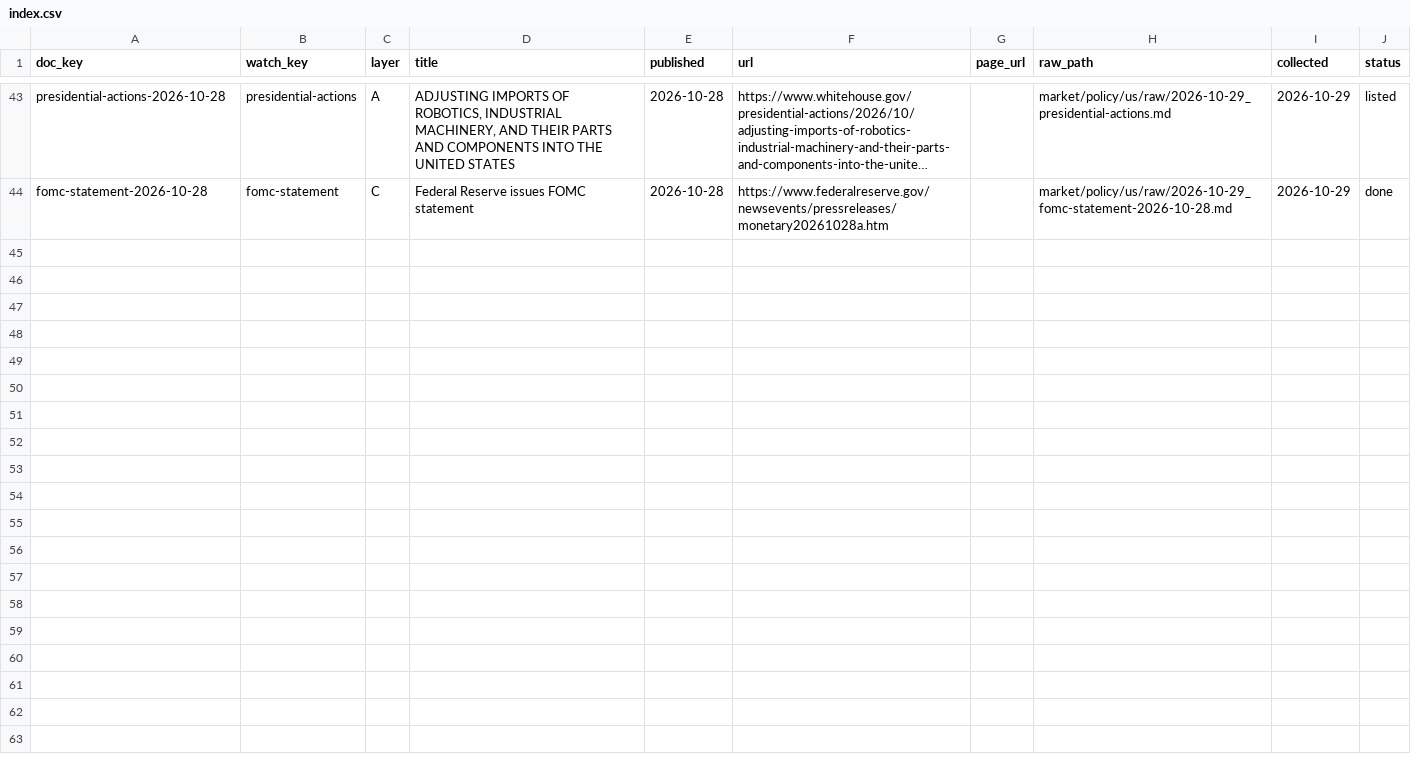
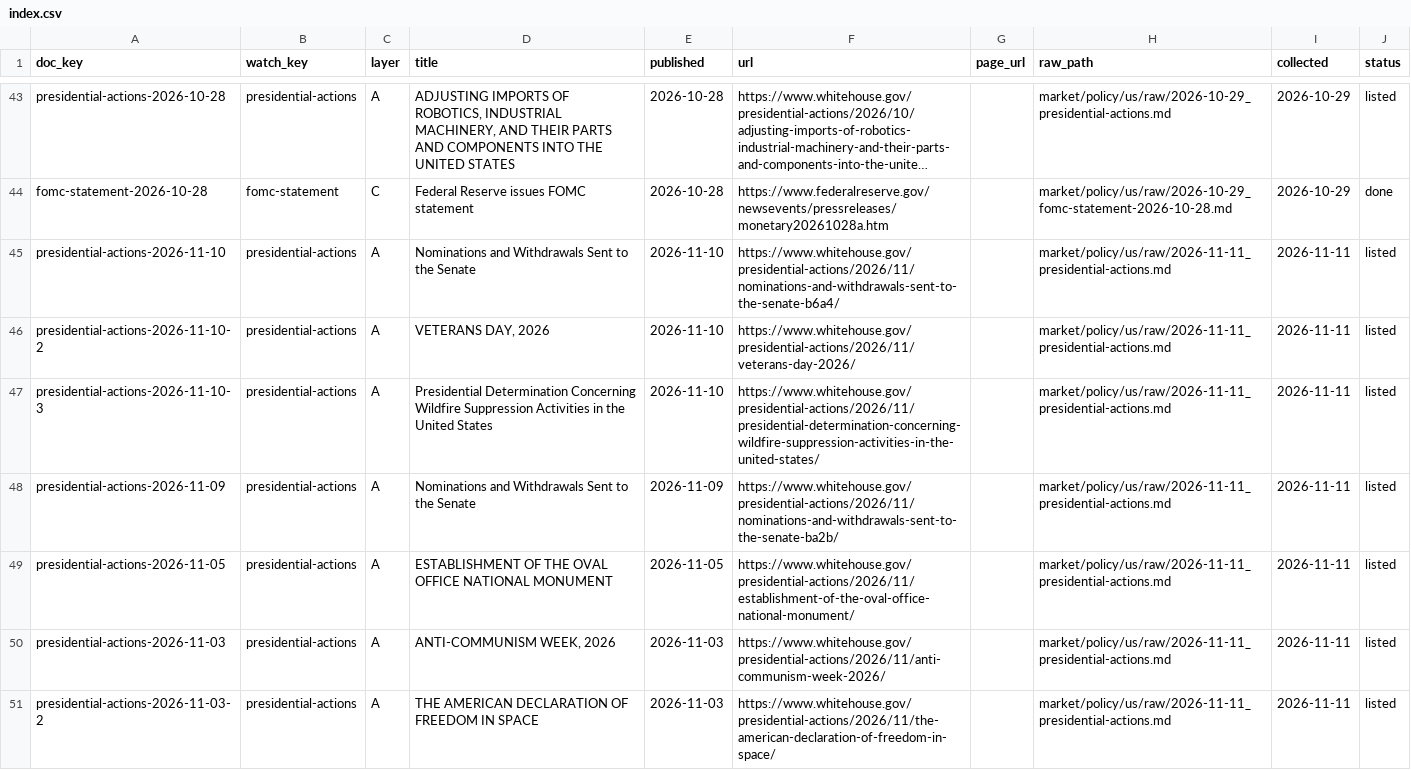
Before and after one commit to MakiOiji9/corporate-analysis, a CSV file: market/policy/us/index.csv, drawn as a sheet; only a part is shown, gaps mark what is left out; long unchanged cells end in …; the diff names each change by its address in the sheet, - before the commit and + after, or states it on an @@ line.

```diff
--- a/market/policy/us/index.csv
+++ b/market/policy/us/index.csv
+row 45: presidential-actions-2026-11-10 | presidential-actions | A | Nominations and Withdrawals Sent to the Senate | 2026-11-10 | https://www.whitehouse.gov/presidential-actions/2026/11/nominations-and-withdrawals-sent-to-the-senate-b6a4/ |  | market/policy/us/raw/2026-11-11_presidential-actions.md | 2026-11-11 | listed
+row 46: presidential-actions-2026-11-10-2 | presidential-actions | A | VETERANS DAY, 2026 | 2026-11-10 | https://www.whitehouse.gov/presidential-actions/2026/11/veterans-day-2026/ |  | market/policy/us/raw/2026-11-11_presidential-actions.md | 2026-11-11 | listed
+row 47: presidential-actions-2026-11-10-3 | presidential-actions | A | Presidential Determination Concerning Wildfire Suppression Activities in the United States | 2026-11-10 | https://www.whitehouse.gov/presidential-actions/2026/11/presidential-determination-concerning-wildfire-suppression-activities-in-the-united-states/ |  | market/policy/us/raw/2026-11-11_presidential-actions.md | 2026-11-11 | listed
+row 48: presidential-actions-2026-11-09 | presidential-actions | A | Nominations and Withdrawals Sent to the Senate | 2026-11-09 | https://www.whitehouse.gov/presidential-actions/2026/11/nominations-and-withdrawals-sent-to-the-senate-ba2b/ |  | market/policy/us/raw/2026-11-11_presidential-actions.md | 2026-11-11 | listed
+row 49: presidential-actions-2026-11-05 | presidential-actions | A | ESTABLISHMENT OF THE OVAL OFFICE NATIONAL MONUMENT | 2026-11-05 | https://www.whitehouse.gov/presidential-actions/2026/11/establishment-of-the-oval-office-national-monument/ |  | market/policy/us/raw/2026-11-11_presidential-actions.md | 2026-11-11 | listed
+row 50: presidential-actions-2026-11-03 | presidential-actions | A | ANTI-COMMUNISM WEEK, 2026 | 2026-11-03 | https://www.whitehouse.gov/presidential-actions/2026/11/anti-communism-week-2026/ |  | market/policy/us/raw/2026-11-11_presidential-actions.md | 2026-11-11 | listed
+row 51: presidential-actions-2026-11-03-2 | presidential-actions | A | THE AMERICAN DECLARATION OF FREEDOM IN SPACE | 2026-11-03 | https://www.whitehouse.gov/presidential-actions/2026/11/the-american-declaration-of-freedom-in-space/ |  | market/policy/us/raw/2026-11-11_presidential-actions.md | 2026-11-11 | listed
```
Also changed, not shown: market/policy/japan/index.csv, market/policy/japan/sources/manifest.csv, 15 other files.
